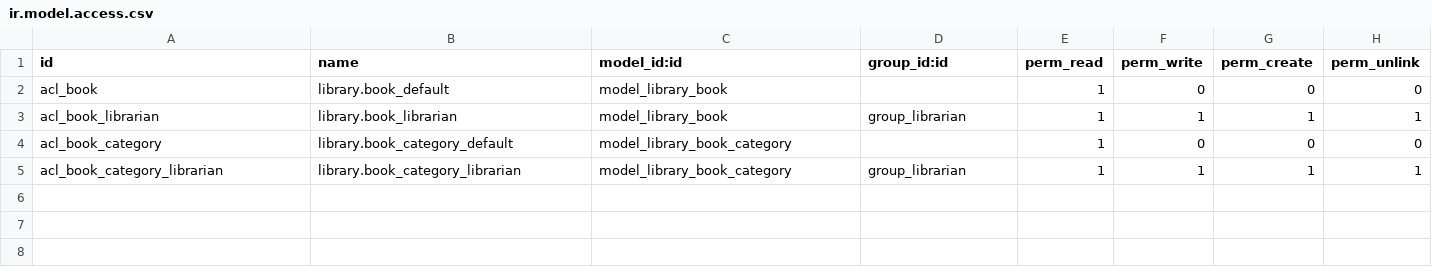
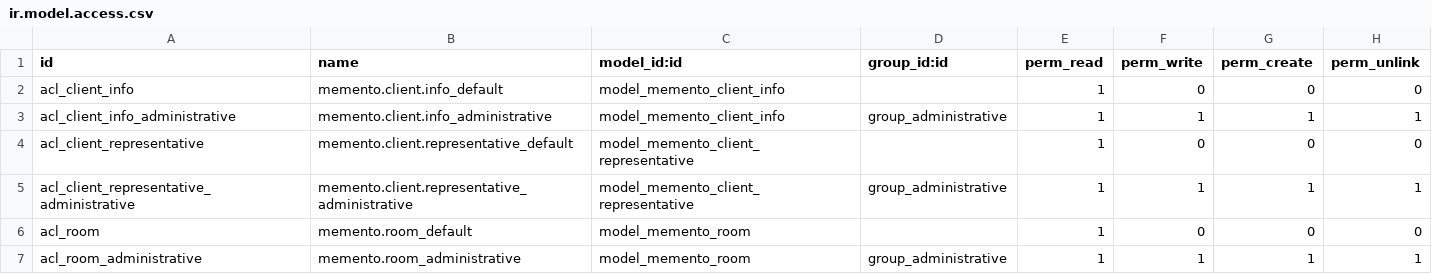
Before and after one commit to AlfredoMarquinaMeseguer/memento, a CSV file: security/ir.model.access.csv, drawn as a sheet.

```diff
--- a/security/ir.model.access.csv
+++ b/security/ir.model.access.csv
@@ -1,5 +1,7 @@
 id,name,model_id:id,group_id:id,perm_read,perm_write,perm_create,perm_unlink
-acl_book,library.book_default,model_library_book,,1,0,0,0
-acl_book_librarian,library.book_librarian,model_library_book,group_librarian,1,1,1,1
-acl_book_category,library.book_category_default,model_library_book_category,,1,0,0,0
-acl_book_category_librarian,library.book_category_librarian,model_library_book_category,group_librarian,1,1,1,1
+acl_client_info,memento.client.info_default,model_memento_client_info,,1,0,0,0
+acl_client_info_administrative,memento.client.info_administrative,model_memento_client_info,group_administrative,1,1,1,1
+acl_client_representative,memento.client.representative_default,model_memento_client_representative,,1,0,0,0
+acl_client_representative_administrative,memento.client.representative_administrative,model_memento_client_representative,group_administrative,1,1,1,1
+acl_room,memento.room_default,model_memento_room,,1,0,0,0
+acl_room_administrative,memento.room_administrative,model_memento_room,group_administrative,1,1,1,1
```
Also changed, not shown: 5 other files.
